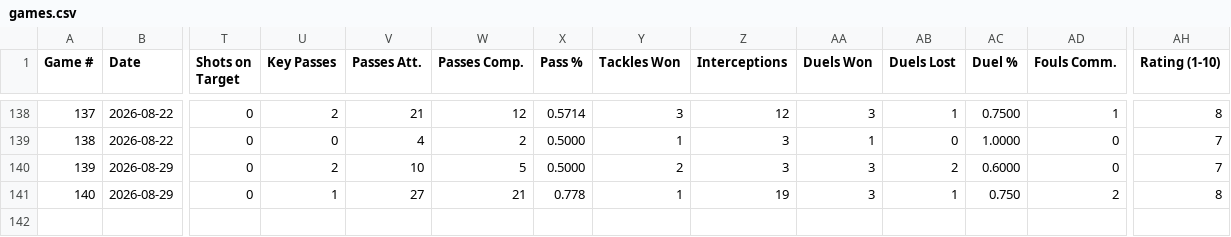
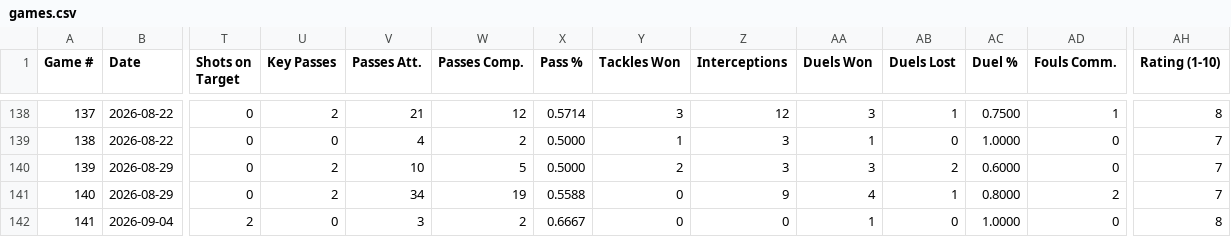
Before and after one commit to pepinllamas/match-data, a CSV file: games.csv, drawn as a sheet; only a part is shown, gaps mark what is left out; rows hold the shown columns only; the diff names each change by its address in the sheet, - before the commit and + after, or states it on an @@ line.

Commit message:
Update match data (141 games)

```diff
--- a/games.csv
+++ b/games.csv
-U141 (Key Passes): 1
+U141 (Key Passes): 2
-V141 (Passes Att.): 27
+V141 (Passes Att.): 34
-W141 (Passes Comp.): 21
+W141 (Passes Comp.): 19
-X141 (Pass %): 0.778
+X141 (Pass %): 0.5588
-Y141 (Tackles Won): 1
+Y141 (Tackles Won): 0
-Z141 (Interceptions): 19
+Z141 (Interceptions): 9
-AA141 (Duels Won): 3
+AA141 (Duels Won): 4
-AC141 (Duel %): 0.750
+AC141 (Duel %): 0.8000
-AH141 (Rating (1-10)): 8
+AH141 (Rating (1-10)): 7
+row 142: 141 | 2026-09-04 | 2 | 0 | 3 | 2 | 0.6667 | 0 | 0 | 1 | 0 | 1.0000 | 0 | 8
```
